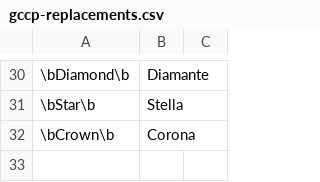
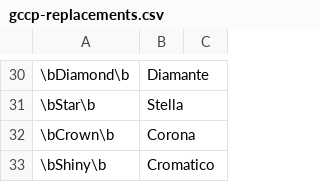
Before and after one commit to pokemoncentral/wiki-util, a CSV file: gccp/gccp-replacements.csv, drawn as a sheet; only a part is shown, gaps mark what is left out.

Commit message:
Update gccp-replacements.csv aggiungo rarità Cromatico per la nuova espansione del GCCPocket

```diff
--- a/gccp/gccp-replacements.csv
+++ b/gccp/gccp-replacements.csv
@@ -32 +32,2 @@
 \bCrown\b,Corona,
+\bShiny\b,Cromatico,
```
